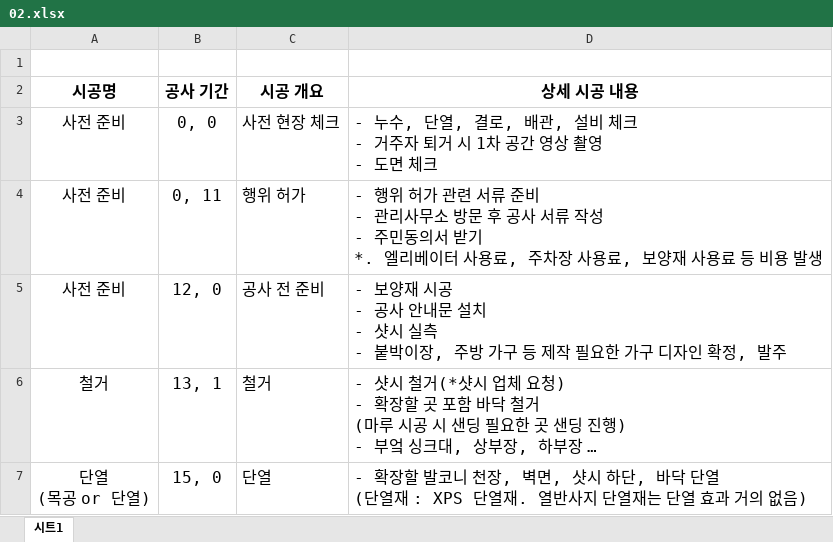
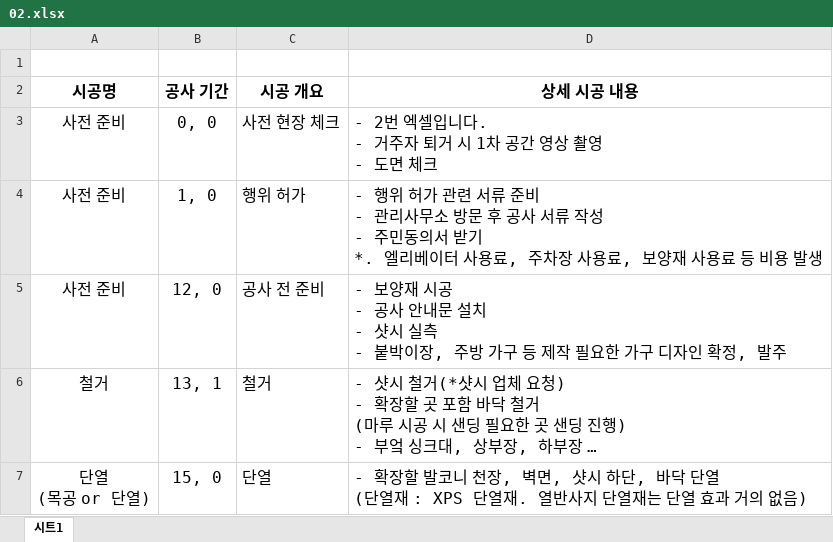
Before and after one commit to yg5057/react_banselfInterior, an Excel workbook: public/data/02.xlsx, sheet 시트1, drawn as a sheet; only a part is shown; long unchanged cells end in …; values as stored, in another font and other column widths than the file's, no borders; charts and pictures not drawn; ↵ is a line break in a cell; the diff names each change by its address in the sheet, - before the commit and + after, or states it on an @@ line.

```diff
--- a/public/data/02.xlsx (sheet 시트1)
+++ b/public/data/02.xlsx (sheet 시트1)
-D3 (상세 시공 내용): - 누수, 단열, 결로, 배관, 설비 체크 ↵ - 거주자…
+D3 (상세 시공 내용): - 2번 엑셀입니다. ↵ - 거주자…
-B4 (공사 기간): 0, 11
+B4 (공사 기간): 1, 0
```
Also changed, not shown: public/data/01.xlsx, 6 other files.
